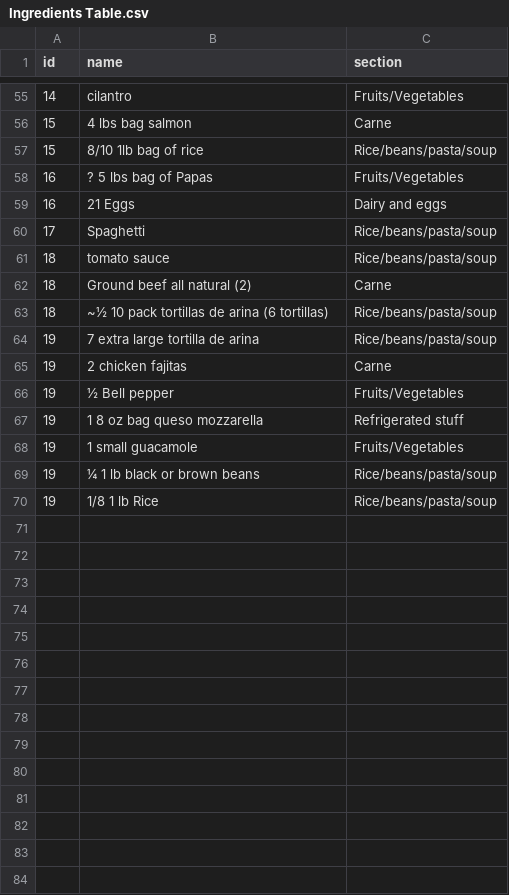
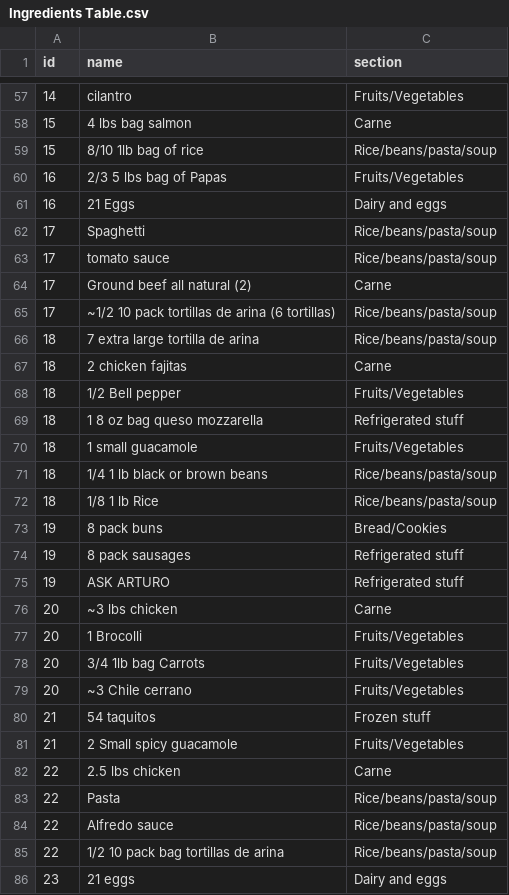
Before and after one commit to agonzalez52/groceries, a CSV file: Ingredients Table.csv, drawn as a sheet; only a part is shown, gaps mark what is left out; removed rows and columns are numbered as before the commit, all else as after; the diff covers the shown part only; the diff names each change by its address in the sheet, - before the commit and + after, or states it on an @@ line.

Commit message:
added to tables

```diff
--- a/Ingredients Table.csv
+++ b/Ingredients Table.csv
-B60 (name): ? 5 lbs bag of Papas
+B60 (name): 2/3 5 lbs bag of Papas
+row 63: 17 | tomato sauce | Rice/beans/pasta/soup
+row 64: 17 | Ground beef all natural (2) | Carne
+row 65: 17 | ~1/2 10 pack tortillas de arina (6 tortillas) | Rice/beans/pasta/soup
-B66 (name): tomato sauce
+B66 (name): 7 extra large tortilla de arina
-B67 (name): Ground beef all natural (2)
+B67 (name): 2 chicken fajitas
+row 68: 18 | 1/2 Bell pepper | Fruits/Vegetables
+row 69: 18 | 1 8 oz bag queso mozzarella | Refrigerated stuff
+row 70: 18 | 1 small guacamole | Fruits/Vegetables
-B71 (name): ~½ 10 pack tortillas de arina (6 tortillas)
+B71 (name): 1/4 1 lb black or brown beans
-row 64: 19 | 7 extra large tortilla de arina | Rice/beans/pasta/soup
+row 72: 18 | 1/8 1 lb Rice | Rice/beans/pasta/soup
-B73 (name): 2 chicken fajitas
+B73 (name): 8 pack buns
-C73 (section): Carne
+C73 (section): Bread/Cookies
-row 66: 19 | ½ Bell pepper | Fruits/Vegetables
-B74 (name): 1 8 oz bag queso mozzarella
+B74 (name): 8 pack sausages
-B75 (name): 1 small guacamole
+B75 (name): ASK ARTURO
-C75 (section): Fruits/Vegetables
+C75 (section): Refrigerated stuff
-row 69: 19 | ¼ 1 lb black or brown beans | Rice/beans/pasta/soup
-row 70: 19 | 1/8 1 lb Rice | Rice/beans/pasta/soup
+row 76: 20 | ~3 lbs chicken | Carne
+row 77: 20 | 1 Brocolli | Fruits/Vegetables
+row 78: 20 | 3/4 1lb bag Carrots | Fruits/Vegetables
+row 79: 20 | ~3 Chile cerrano | Fruits/Vegetables
+row 80: 21 | 54 taquitos | Frozen stuff
+row 81: 21 | 2 Small spicy guacamole | Fruits/Vegetables
+row 82: 22 | 2.5 lbs chicken | Carne
+row 83: 22 | Pasta | Rice/beans/pasta/soup
+row 84: 22 | Alfredo sauce | Rice/beans/pasta/soup
+row 85: 22 | 1/2 10 pack bag tortillas de arina | Rice/beans/pasta/soup
+row 86: 23 | 21 eggs | Dairy and eggs
```
Also changed, not shown: 8 added rows and 8 edited cells elsewhere in this file, Meals Table.csv.
